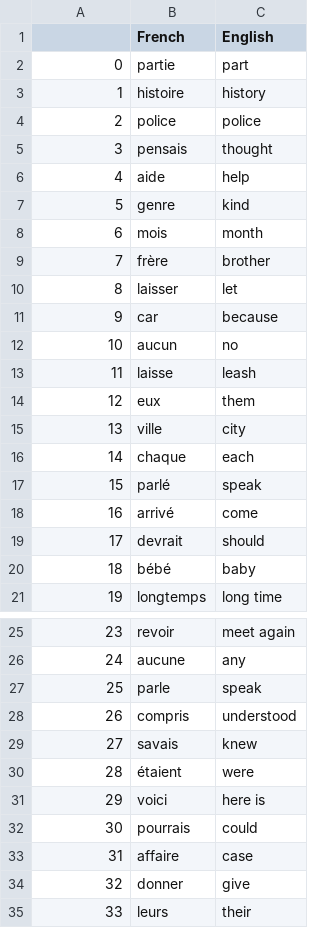
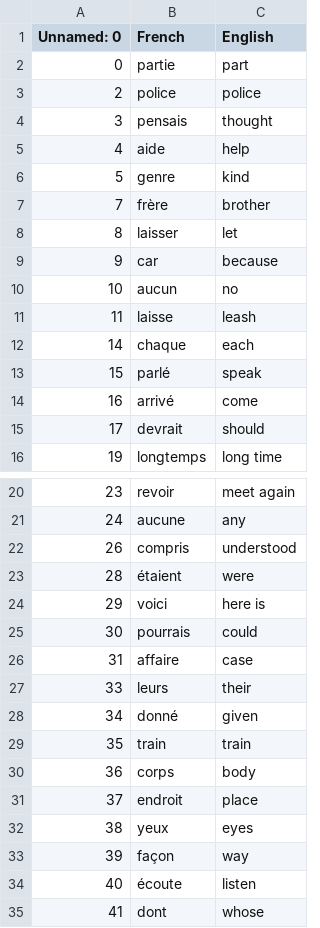
Before and after one commit to RenzyyyCursors/100-Days-of-python, a CSV file: 31.Flashcard Capstone/data/words_to_learn.csv, drawn as a sheet; only a part is shown, gaps mark what is left out; the shorter side is filled out with more unchanged rows; the diff covers the shown part only.

```diff
--- a/31.Flashcard Capstone/data/words_to_learn.csv
+++ b/31.Flashcard Capstone/data/words_to_learn.csv
@@ -1,4 +1,3 @@
-,French,English
+Unnamed: 0,French,English
 0,partie,part
-1,histoire,history
 2,police,police
@@ -7,3 +6,2 @@
 5,genre,kind
-6,mois,month
 7,frère,brother
@@ -13,4 +11,2 @@
 11,laisse,leash
-12,eux,them
-13,ville,city
 14,chaque,each
@@ -19,3 +15,2 @@
 17,devrait,should
-18,bébé,baby
 19,longtemps,long time
@@ -26,5 +21,3 @@
 24,aucune,any
-25,parle,speak
 26,compris,understood
-27,savais,knew
 28,étaient,were
@@ -33,3 +26,2 @@
 31,affaire,case
-32,donner,give
 33,leurs,their
```
Also changed, not shown: 4 removed rows elsewhere in this file, 6 other files.
